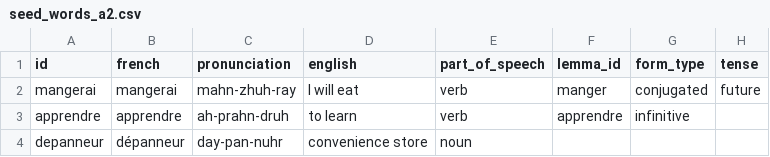
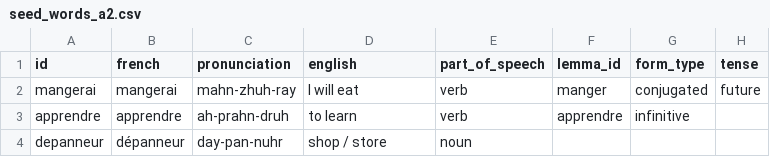
Before and after one commit to bryan-patrick/allo_carto, a CSV file: assets/data/seed_words_a2.csv, drawn as a sheet; only a part is shown; the diff names each change by its address in the sheet, - before the commit and + after, or states it on an @@ line.

```diff
--- a/assets/data/seed_words_a2.csv
+++ b/assets/data/seed_words_a2.csv
-D4 (english): convenience store
+D4 (english): shop / store
```
Also changed, not shown: assets/data/seed_words_a1.csv, 5 other files.
